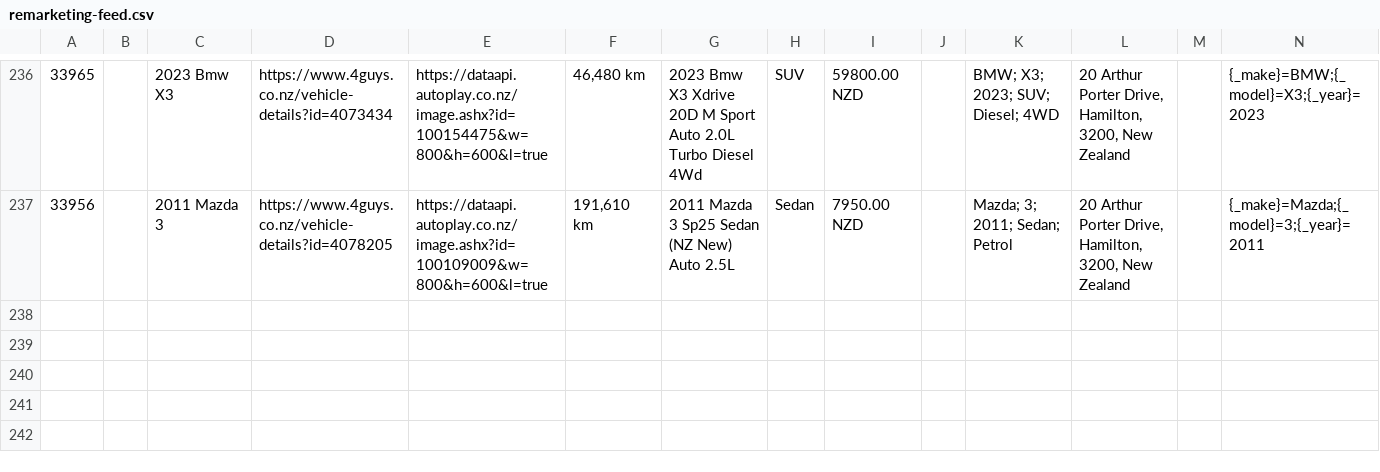
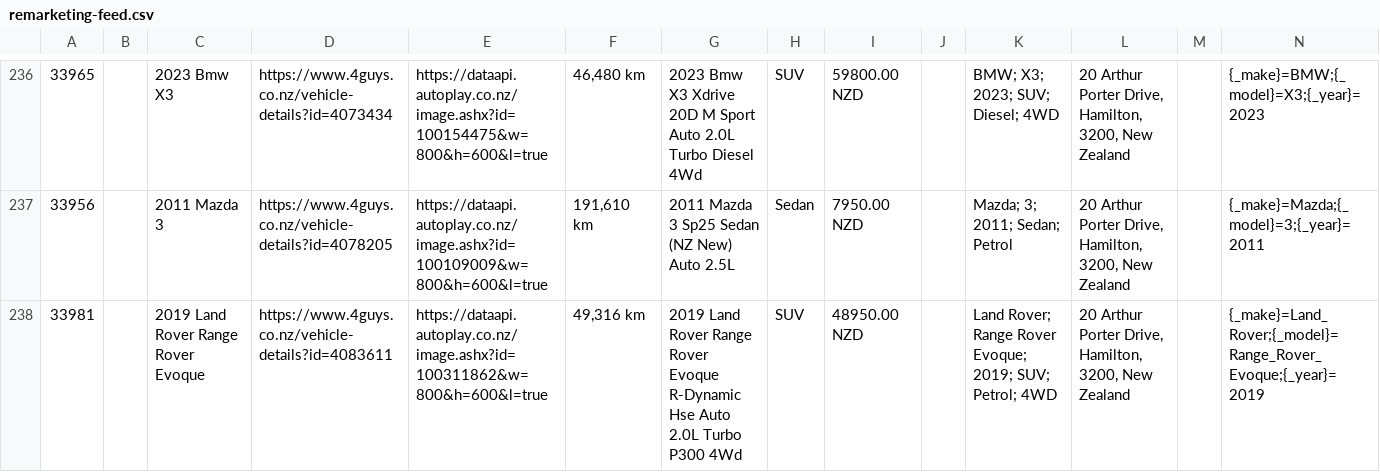
Before and after one commit to enquiries-svg/4guys-sitemap, a CSV file: remarketing-feed.csv, drawn as a sheet; only a part is shown, gaps mark what is left out; rows hold the shown columns only; the diff names each change by its address in the sheet, - before the commit and + after, or states it on an @@ line.

```diff
--- a/remarketing-feed.csv
+++ b/remarketing-feed.csv
+row 238: 33981 |  | 2019 Land Rover Range Rover Evoque | https://www.4guys.co.nz/vehicle-details?id=4083611 | https://dataapi.autoplay.co.nz/image.ashx?id=100311862&w=800&h=600&l=true | 49,316 km | 2019 Land Rover Range Rover Evoque R-Dynamic Hse Auto 2.0L Turbo P300 4Wd | SUV | 48950.00 NZD |  | Land Rover; Range Rover Evoque; 2019; SUV; Petrol; 4WD | 20 Arthur Porter Drive, Hamilton, 3200, New Zealand |  | {_make}=Land_Rover;{_model}=Range_Rover_Evoque;{_year}=2019
```
Also changed, not shown: meta-vehicle-feed.csv, tiktok-vehicle-feed.csv, 1 other file.
